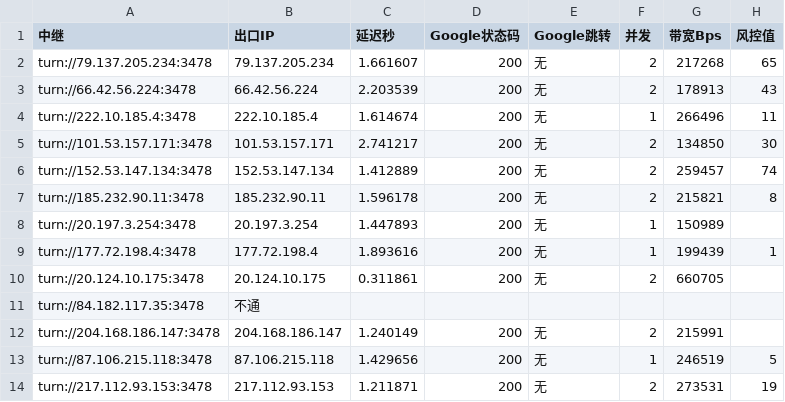
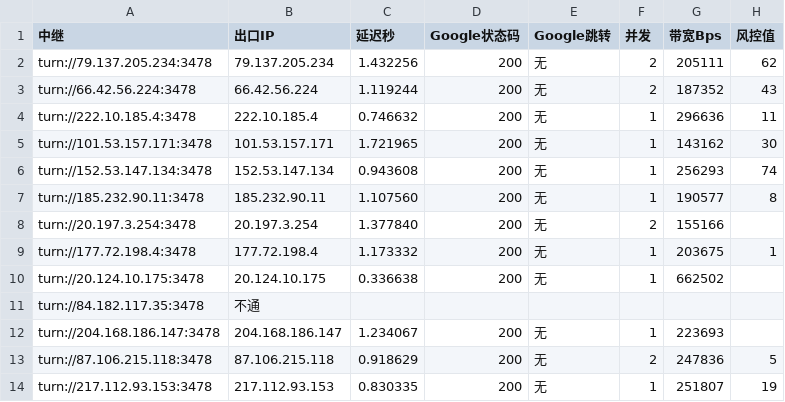
Before and after one commit to lc69282940/gh-turnrank, a CSV file: rank/rank-latest.csv, drawn as a sheet; only a part is shown; the diff covers the shown part only; the diff names each change by its address in the sheet, - before the commit and + after, or states it on an @@ line.

```diff
--- a/rank/rank-latest.csv
+++ b/rank/rank-latest.csv
-C2 (延迟秒): 1.661607
+C2 (延迟秒): 1.432256
-G2 (带宽Bps): 217268
+G2 (带宽Bps): 205111
-H2 (风控值): 65
+H2 (风控值): 62
-C3 (延迟秒): 2.203539
+C3 (延迟秒): 1.119244
-G3 (带宽Bps): 178913
+G3 (带宽Bps): 187352
-C4 (延迟秒): 1.614674
+C4 (延迟秒): 0.746632
-G4 (带宽Bps): 266496
+G4 (带宽Bps): 296636
-C5 (延迟秒): 2.741217
+C5 (延迟秒): 1.721965
-F5:F7 (并发): 2
+F5:F7 (并发): 1
-G5 (带宽Bps): 134850
+G5 (带宽Bps): 143162
-C6 (延迟秒): 1.412889
+C6 (延迟秒): 0.943608
-G6 (带宽Bps): 259457
+G6 (带宽Bps): 256293
-C7 (延迟秒): 1.596178
+C7 (延迟秒): 1.107560
-G7 (带宽Bps): 215821
+G7 (带宽Bps): 190577
-C8 (延迟秒): 1.447893
+C8 (延迟秒): 1.377840
-F8 (并发): 1
+F8 (并发): 2
-G8 (带宽Bps): 150989
+G8 (带宽Bps): 155166
-C9 (延迟秒): 1.893616
+C9 (延迟秒): 1.173332
-G9 (带宽Bps): 199439
+G9 (带宽Bps): 203675
-C10 (延迟秒): 0.311861
+C10 (延迟秒): 0.336638
-F10 (并发): 2
+F10 (并发): 1
-G10 (带宽Bps): 660705
+G10 (带宽Bps): 662502
-C12 (延迟秒): 1.240149
+C12 (延迟秒): 1.234067
-F12 (并发): 2
+F12 (并发): 1
-G12 (带宽Bps): 215991
+G12 (带宽Bps): 223693
-C13 (延迟秒): 1.429656
+C13 (延迟秒): 0.918629
-F13 (并发): 1
+F13 (并发): 2
-G13 (带宽Bps): 246519
+G13 (带宽Bps): 247836
-C14 (延迟秒): 1.211871
+C14 (延迟秒): 0.830335
-F14 (并发): 2
+F14 (并发): 1
-G14 (带宽Bps): 273531
+G14 (带宽Bps): 251807
```
Also changed, not shown: 108 edited cells elsewhere in this file, 2 other files.
